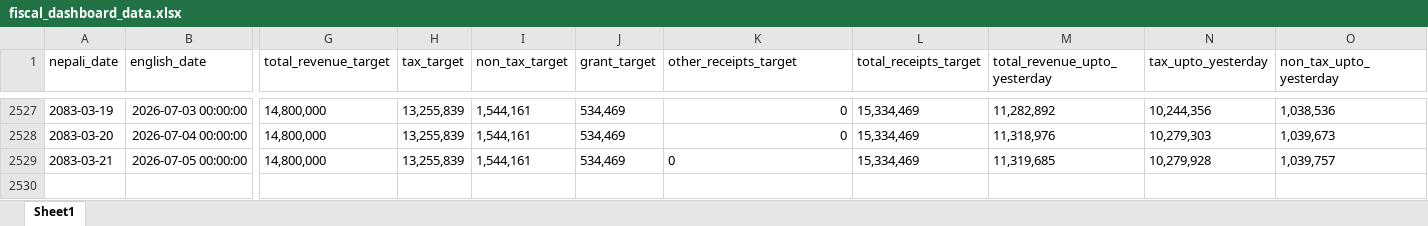
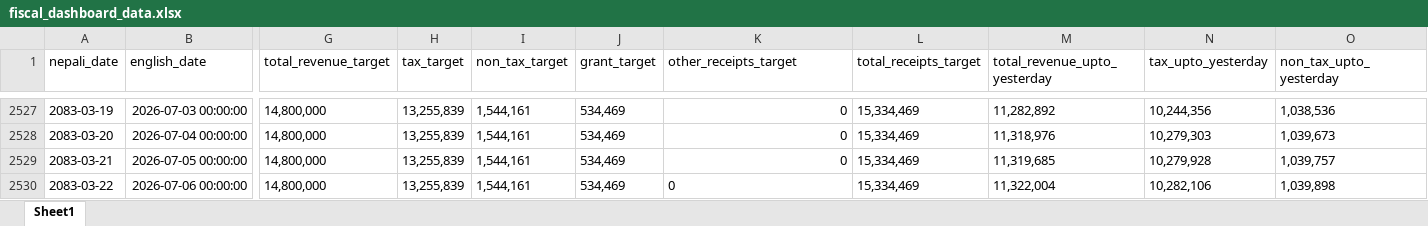
Before and after one commit to rimalumesh/fiscal_foresting, an Excel workbook: fiscal_dashboard_data.xlsx, sheet Sheet1, drawn as a sheet; only a part is shown, gaps mark what is left out; values as stored, in another font and other column widths than the file's, no borders; rows hold the shown columns only; the diff names each change by its address in the sheet, - before the commit and + after, or states it on an @@ line.

```diff
--- a/fiscal_dashboard_data.xlsx (sheet Sheet1)
+++ b/fiscal_dashboard_data.xlsx (sheet Sheet1)
-K2529 alignment: left
+K2529 alignment: right
+row 2530: 2083-03-22 | 2026-07-06 00:00:00 | 14,800,000 | 13,255,839 | 1,544,161 | 534,469 | 0 | 15,334,469 | 11,322,004 | 10,282,106 | 1,039,898
```
